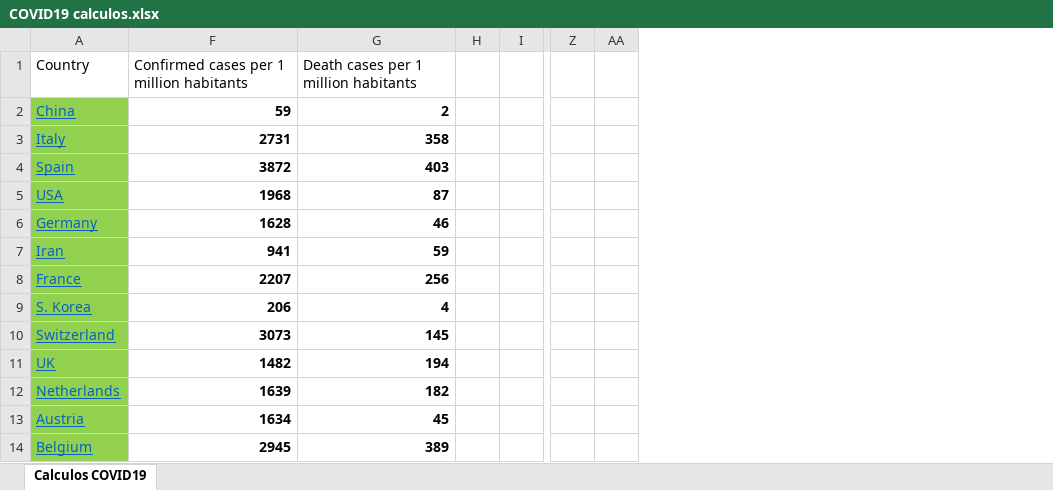
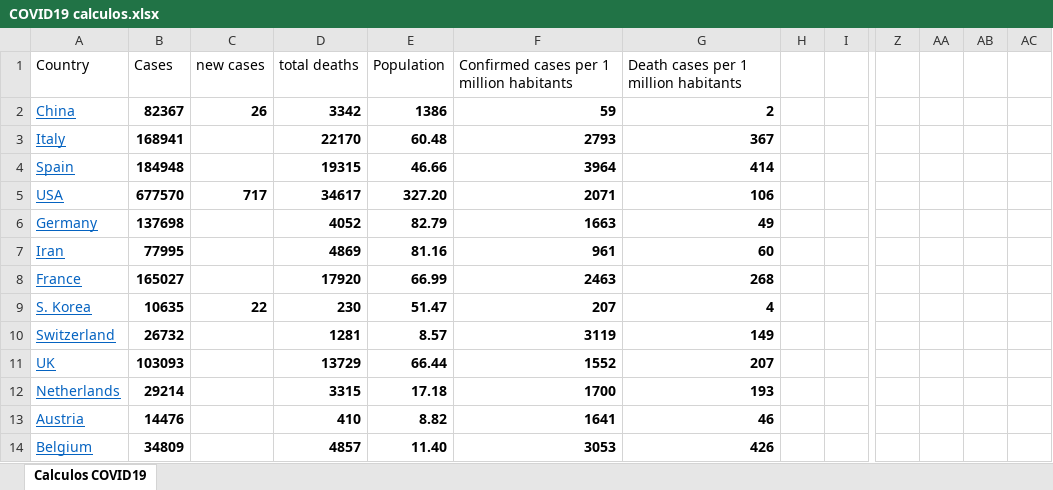
Before and after one commit to rafarams/COVID19, an Excel workbook: COVID19 calculos.xlsx, sheet Calculos COVID19, drawn as a sheet; only a part is shown, gaps mark what is left out; values as stored, in another font and other column widths than the file's, no borders; charts and pictures not drawn; removed rows and columns are numbered as before the commit, all else as after; the diff covers the shown part only; the diff names each change by its address in the sheet, - before the commit and + after, or states it on an @@ line.

Commit message:
Update 16 April

```diff
--- a/COVID19 calculos.xlsx (sheet Calculos COVID19)
+++ b/COVID19 calculos.xlsx (sheet Calculos COVID19)
@@ column B unhidden, rows 1-14: Cases | 82367 | 168941 | 184948 | 677570 | 137698 | 77995 | 165027 | 10635 | 26732 | 103093 | 29214 | 14476 | 34809 @@
@@ column C unhidden, rows 1-9: new cases | 26 |  |  | 717 |  |  |  | 22 @@
@@ column D unhidden, rows 1-14: total deaths | 3342 | 22170 | 19315 | 34617 | 4052 | 4869 | 17920 | 230 | 1281 | 13729 | 3315 | 410 | 4857 @@
@@ column E unhidden, rows 1-14: Population | 1386 | 60.48 | 46.66 | 327.20 | 82.79 | 81.16 | 66.99 | 51.47 | 8.57 | 66.44 | 17.18 | 8.82 | 11.40 @@
-column AA, empty
+column AA, empty
+column AB, empty
+column AC, empty
-A2:A14 fill: #92D050
+A2:A14 fill: none
-F3: 2731
+F3: 2793
-G3: 358
+G3: 367
-F4: 3872
+F4: 3964
-G4: 403
+G4: 414
-F5: 1968
+F5: 2071
-G5: 87
+G5: 106
-F6: 1628
+F6: 1663
-G6: 46
+G6: 49
-F7: 941
+F7: 961
-G7: 59
+G7: 60
-F8: 2207
+F8: 2463
-G8: 256
+G8: 268
-F9: 206
+F9: 207
-F10: 3073
+F10: 3119
-G10: 145
+G10: 149
-F11: 1482
+F11: 1552
-G11: 194
+G11: 207
-F12: 1639
+F12: 1700
-G12: 182
+G12: 193
-F13: 1634
+F13: 1641
-G13: 45
+G13: 46
-F14: 2945
+F14: 3053
-G14: 389
+G14: 426
```
Also changed, not shown: 6 moved rows, 10 edited cells and cell formats elsewhere in this sheet, hidden cells, charts or pictures.
